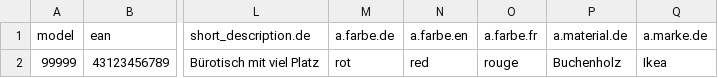
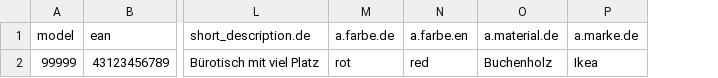
Before and after one commit to yoppe-shop/symfony-test-app, a CSV file: src/ShopBundle/Resources/testFiles/product_test.csv, drawn as a sheet; only a part is shown, gaps mark what is left out; the diff names each change by its address in the sheet, - before the commit and + after, or states it on an @@ line.

```diff
--- a/src/ShopBundle/Resources/testFiles/product_test.csv
+++ b/src/ShopBundle/Resources/testFiles/product_test.csv
-column O (a.farbe.fr), row 2: rouge
```
Also changed, not shown: 8 other files.
